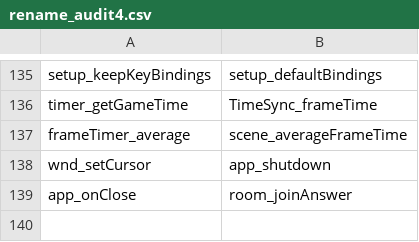
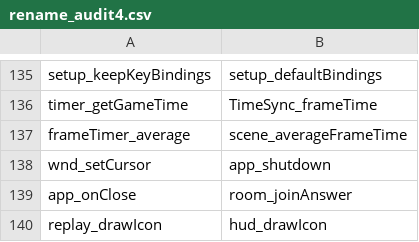
Before and after one commit to sekuza009/axis-recomp, a CSV file: tools/names/rename_audit4.csv, drawn as a sheet; only a part is shown, gaps mark what is left out.

```diff
--- a/tools/names/rename_audit4.csv
+++ b/tools/names/rename_audit4.csv
@@ -139 +139,2 @@ wnd_setCursor,app_shutdown
 app_onClose,room_joinAnswer
+replay_drawIcon,hud_drawIcon
```
Also changed, not shown: 12 other files.
